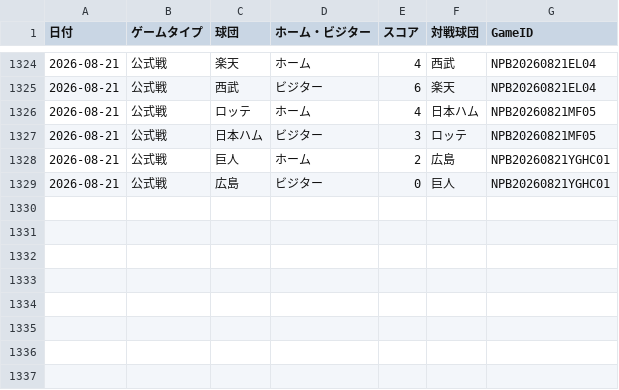
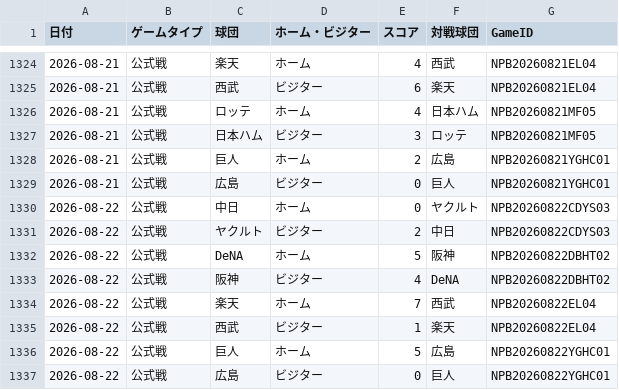
Before and after one commit to hrt2223/npb-elo, a CSV file: npb/2026/game_results_jp_2026.csv, drawn as a sheet; only a part is shown, gaps mark what is left out; the diff names each change by its address in the sheet, - before the commit and + after, or states it on an @@ line.

```diff
--- a/npb/2026/game_results_jp_2026.csv
+++ b/npb/2026/game_results_jp_2026.csv
+row 1330: 2026-08-22 | 公式戦 | 中日 | ホーム | 0 | ヤクルト | NPB20260822CDYS03
+row 1331: 2026-08-22 | 公式戦 | ヤクルト | ビジター | 2 | 中日 | NPB20260822CDYS03
+row 1332: 2026-08-22 | 公式戦 | DeNA | ホーム | 5 | 阪神 | NPB20260822DBHT02
+row 1333: 2026-08-22 | 公式戦 | 阪神 | ビジター | 4 | DeNA | NPB20260822DBHT02
+row 1334: 2026-08-22 | 公式戦 | 楽天 | ホーム | 7 | 西武 | NPB20260822EL04
+row 1335: 2026-08-22 | 公式戦 | 西武 | ビジター | 1 | 楽天 | NPB20260822EL04
+row 1336: 2026-08-22 | 公式戦 | 巨人 | ホーム | 5 | 広島 | NPB20260822YGHC01
+row 1337: 2026-08-22 | 公式戦 | 広島 | ビジター | 0 | 巨人 | NPB20260822YGHC01
```
Also changed, not shown: npb/2026/output/central/elo_by_game.csv, npb/2026/output/central/elo_history.csv, 36 other files.
